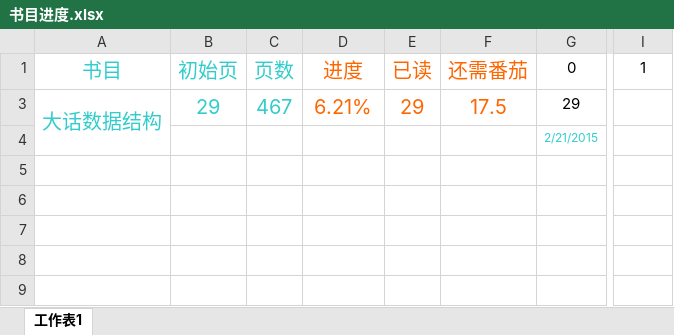
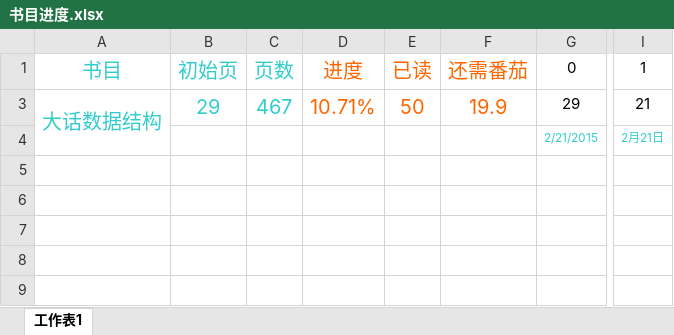
Before and after one commit to xiaoyur347/BookinProgress, an Excel workbook: 书目进度.xlsx, sheet 工作表1, drawn as a sheet; only a part is shown, gaps mark what is left out; values as stored, in another font and other column widths than the file's, no borders; the diff names each change by its address in the sheet, - before the commit and + after, or states it on an @@ line.

Commit message:
[progress]update progress of 《大话数据结构》

```diff
--- a/书目进度.xlsx (sheet 工作表1)
+++ b/书目进度.xlsx (sheet 工作表1)
-D3: 6.21%
+D3: 10.71%
-E3: 29
+E3: 50
-F3: 17.5
+F3: 19.9
-I3: (empty)
+I3: 21
-I4: (empty)
+I4: 2月21日
```
